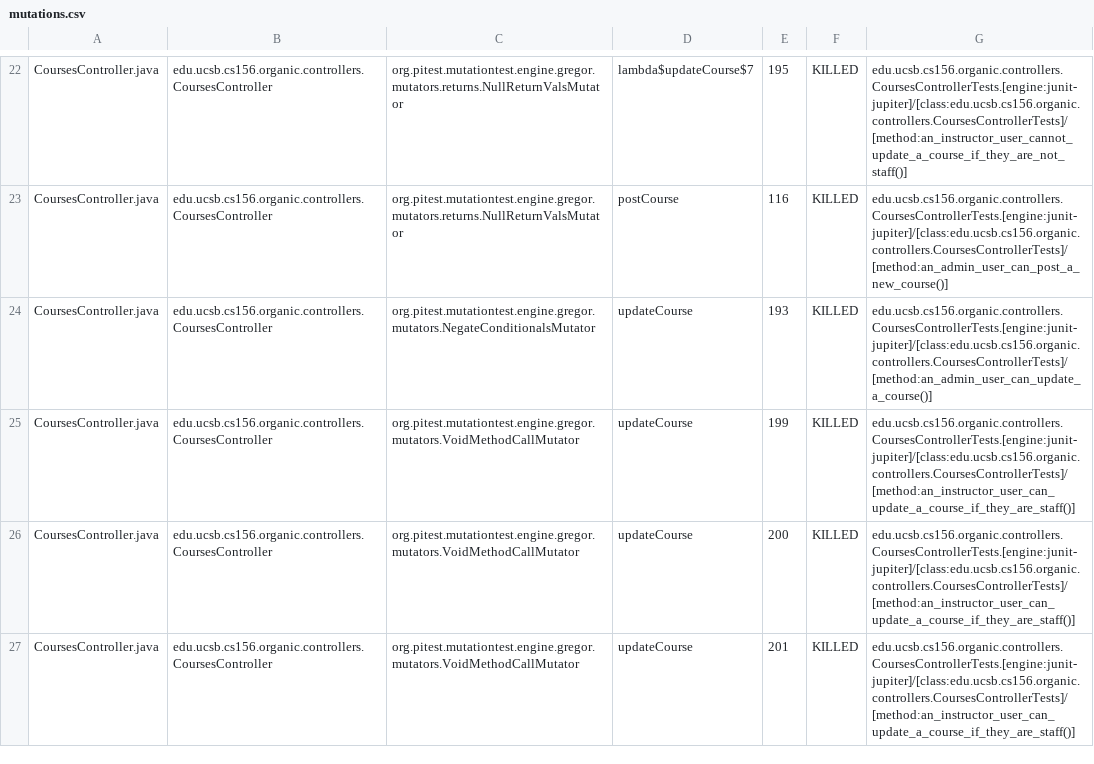
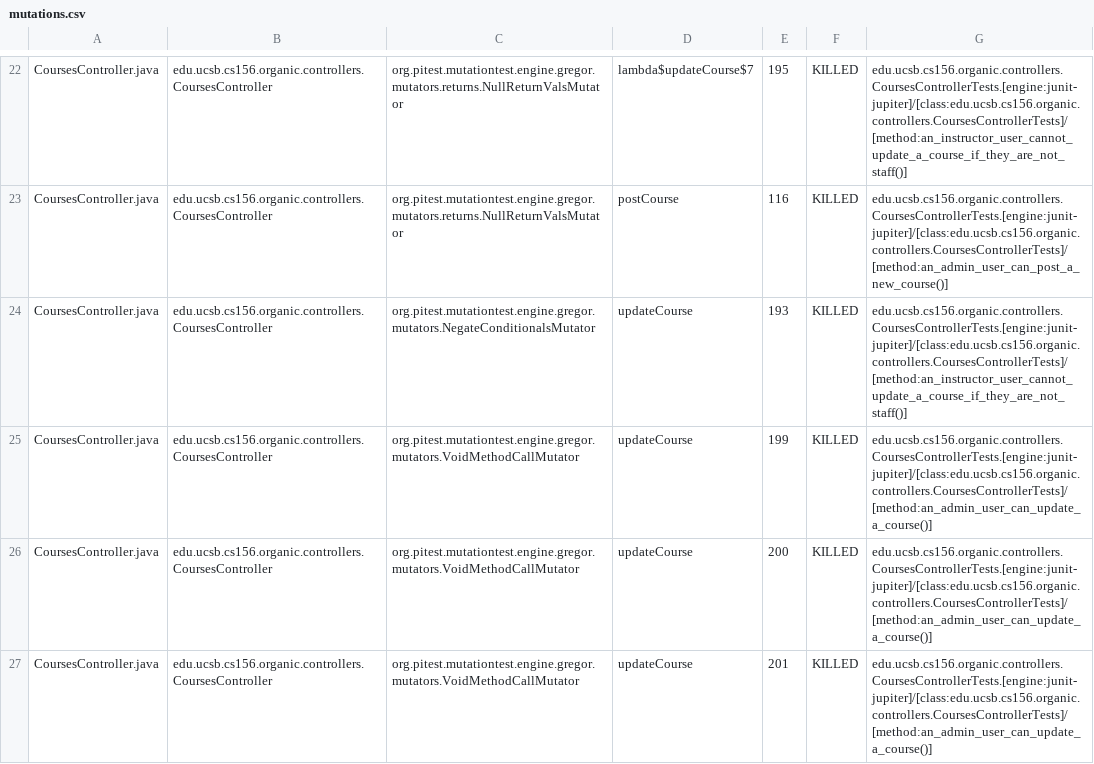
Before and after one commit to ucsb-cs156-s24/proj-organic-s24-5pm-4, a CSV file: prs/12/pitest/mutations.csv, drawn as a sheet; only a part is shown, gaps mark what is left out; the diff covers the shown part only.

Commit message:
Deploying to gh-pages from @ ucsb-cs156-s24/proj-organic-s24-5pm-4@c7d14caf38c0fba5e24b26335546ca4b8e0afd3d 🚀

```diff
--- a/prs/12/pitest/mutations.csv
+++ b/prs/12/pitest/mutations.csv
@@ -23,5 +23,5 @@ CoursesController.java,edu.ucsb.cs156.organic.controllers.CoursesController,org.
 CoursesController.java,edu.ucsb.cs156.organic.controllers.CoursesController,org.pitest.mutationtest.engine.gregor.mutators.returns.NullReturnValsMutator,postCourse,116,KILLED,edu.ucsb.cs156.organic.controllers.CoursesControllerTests.[engine:junit-jupiter]/[class:edu.ucsb.cs156.organic.controllers.CoursesControllerTests]/[method:an_admin_user_can_post_a_new_course()]
-CoursesController.java,edu.ucsb.cs156.organic.controllers.CoursesController,org.pitest.mutationtest.engine.gregor.mutators.NegateConditionalsMutator,updateCourse,193,KILLED,edu.ucsb.cs156.organic.controllers.CoursesControllerTests.[engine:junit-jupiter]/[class:edu.ucsb.cs156.organic.controllers.CoursesControllerTests]/[method:an_admin_user_can_update_a_course()]
-CoursesController.java,edu.ucsb.cs156.organic.controllers.CoursesController,org.pitest.mutationtest.engine.gregor.mutators.VoidMethodCallMutator,updateCourse,199,KILLED,edu.ucsb.cs156.organic.controllers.CoursesControllerTests.[engine:junit-jupiter]/[class:edu.ucsb.cs156.organic.controllers.CoursesControllerTests]/[method:an_instructor_user_can_update_a_course_if_they_are_staff()]
-CoursesController.java,edu.ucsb.cs156.organic.controllers.CoursesController,org.pitest.mutationtest.engine.gregor.mutators.VoidMethodCallMutator,updateCourse,200,KILLED,edu.ucsb.cs156.organic.controllers.CoursesControllerTests.[engine:junit-jupiter]/[class:edu.ucsb.cs156.organic.controllers.CoursesControllerTests]/[method:an_instructor_user_can_update_a_course_if_they_are_staff()]
-CoursesController.java,edu.ucsb.cs156.organic.controllers.CoursesController,org.pitest.mutationtest.engine.gregor.mutators.VoidMethodCallMutator,updateCourse,201,KILLED,edu.ucsb.cs156.organic.controllers.CoursesControllerTests.[engine:junit-jupiter]/[class:edu.ucsb.cs156.organic.controllers.CoursesControllerTests]/[method:an_instructor_user_can_update_a_course_if_they_are_staff()]
+CoursesController.java,edu.ucsb.cs156.organic.controllers.CoursesController,org.pitest.mutationtest.engine.gregor.mutators.NegateConditionalsMutator,updateCourse,193,KILLED,edu.ucsb.cs156.organic.controllers.CoursesControllerTests.[engine:junit-jupiter]/[class:edu.ucsb.cs156.organic.controllers.CoursesControllerTests]/[method:an_instructor_user_cannot_update_a_course_if_they_are_not_staff()]
+CoursesController.java,edu.ucsb.cs156.organic.controllers.CoursesController,org.pitest.mutationtest.engine.gregor.mutators.VoidMethodCallMutator,updateCourse,199,KILLED,edu.ucsb.cs156.organic.controllers.CoursesControllerTests.[engine:junit-jupiter]/[class:edu.ucsb.cs156.organic.controllers.CoursesControllerTests]/[method:an_admin_user_can_update_a_course()]
+CoursesController.java,edu.ucsb.cs156.organic.controllers.CoursesController,org.pitest.mutationtest.engine.gregor.mutators.VoidMethodCallMutator,updateCourse,200,KILLED,edu.ucsb.cs156.organic.controllers.CoursesControllerTests.[engine:junit-jupiter]/[class:edu.ucsb.cs156.organic.controllers.CoursesControllerTests]/[method:an_admin_user_can_update_a_course()]
+CoursesController.java,edu.ucsb.cs156.organic.controllers.CoursesController,org.pitest.mutationtest.engine.gregor.mutators.VoidMethodCallMutator,updateCourse,201,KILLED,edu.ucsb.cs156.organic.controllers.CoursesControllerTests.[engine:junit-jupiter]/[class:edu.ucsb.cs156.organic.controllers.CoursesControllerTests]/[method:an_admin_user_can_update_a_course()]
```
Also changed, not shown: 14 edited cells elsewhere in this file, 17 other files.
